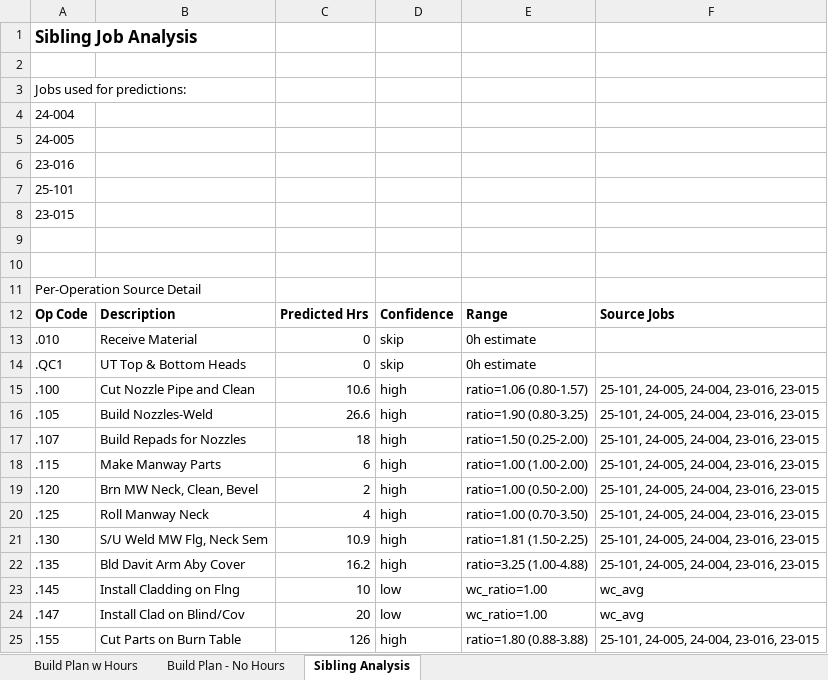
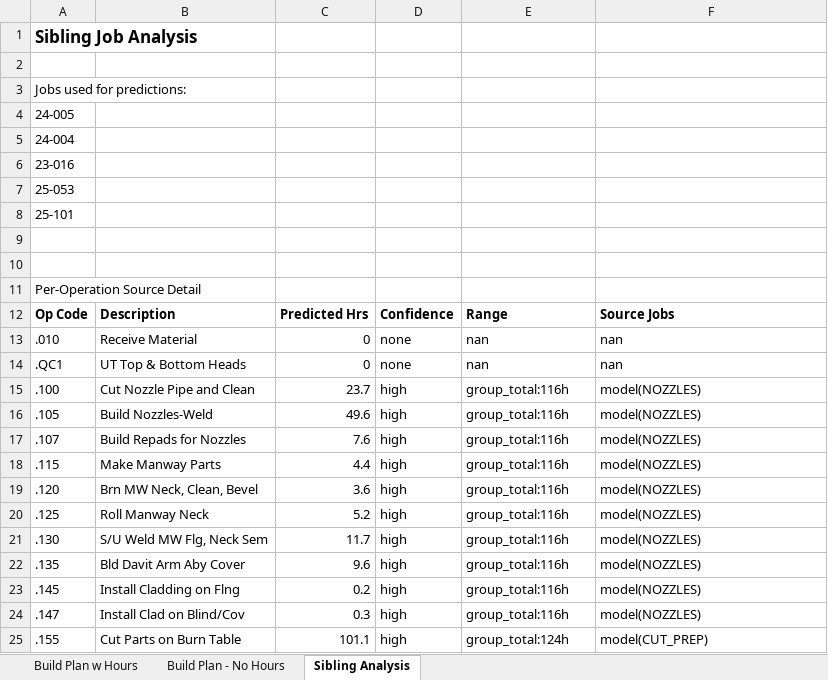
Before and after one commit to kelly12201984/DISCOVERY_PROCESS_AUTOMATION, an Excel workbook: buildplan_generator/output/25-089 GENERATED BUILD PLAN.xlsx, sheet Sibling Analysis, drawn as a sheet; only a part is shown; values as stored, in another font and other column widths than the file's, no borders; removed rows and columns are numbered as before the commit, all else as after; the diff covers the shown part only; the diff names each change by its address in the sheet, - before the commit and + after, or states it on an @@ line.

```diff
--- a/buildplan_generator/output/25-089 GENERATED BUILD PLAN.xlsx (sheet Sibling Analysis)
+++ b/buildplan_generator/output/25-089 GENERATED BUILD PLAN.xlsx (sheet Sibling Analysis)
@@ row 5 moved to row 4: 24-005 @@
+row 7: 25-053
-row 8: 23-015
-D13:D14: skip
+D13:D14: none
-E13:E14: 0h estimate
+E13:E14: nan
-F13:F14: (empty)
+F13:F14: nan
-C15: 10.6
+C15: 23.7
-E15: ratio=1.06 (0.80-1.57)
+E15: group_total:116h
-F15:F22: 25-101, 24-005, 24-004, 23-016, 23-015
+F15:F22: model(NOZZLES)
-C16: 26.6
+C16: 49.6
-E16: ratio=1.90 (0.80-3.25)
+E16: group_total:116h
-C17: 18
+C17: 7.6
-E17: ratio=1.50 (0.25-2.00)
+E17: group_total:116h
-C18: 6
+C18: 4.4
-E18: ratio=1.00 (1.00-2.00)
+E18: group_total:116h
-C19: 2
+C19: 3.6
-E19: ratio=1.00 (0.50-2.00)
+E19: group_total:116h
-C20: 4
+C20: 5.2
-E20: ratio=1.00 (0.70-3.50)
+E20: group_total:116h
-C21: 10.9
+C21: 11.7
-E21: ratio=1.81 (1.50-2.25)
+E21: group_total:116h
-C22: 16.2
+C22: 9.6
-E22: ratio=3.25 (1.00-4.88)
+E22: group_total:116h
-C23: 10
+C23: 0.2
-D23:D24: low
+D23:D24: high
-E23:E24: wc_ratio=1.00
+E23:E24: group_total:116h
-F23:F24: wc_avg
+F23:F24: model(NOZZLES)
-C24: 20
+C24: 0.3
-C25: 126
+C25: 101.1
-E25: ratio=1.80 (0.88-3.88)
+E25: group_total:124h
-F25: 25-101, 24-005, 24-004, 23-016, 23-015
+F25: model(CUT_PREP)
```
Also changed, not shown: 169 edited cells elsewhere in this sheet, sheet Build Plan w Hours, sheet Build Plan - No Hours, buildplan_generator/output/25-069 GENERATED BUILD PLAN.xlsx, buildplan_generator/output/25-073 GENERATED BUILD PLAN.xlsx, 20 other files.
